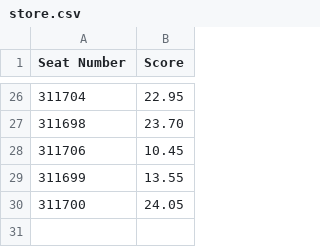
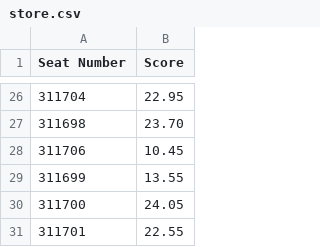
Before and after one commit to comptechgps-byte/AAB, a CSV file: store.csv, drawn as a sheet; only a part is shown, gaps mark what is left out.

Commit message:
Update quiz score results

```diff
--- a/store.csv
+++ b/store.csv
@@ -30 +30,2 @@ Seat Number,Score
 311700,24.05
+311701,22.55
```
